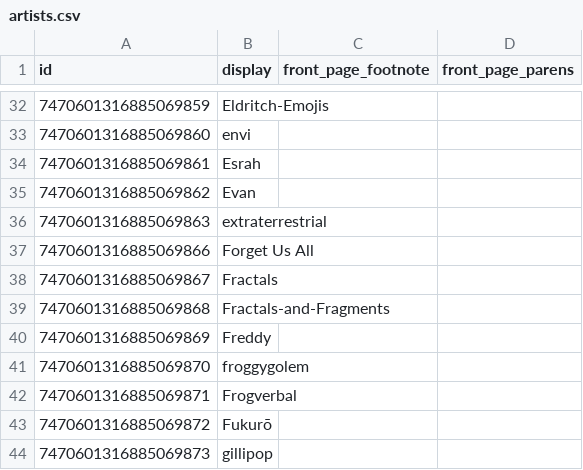
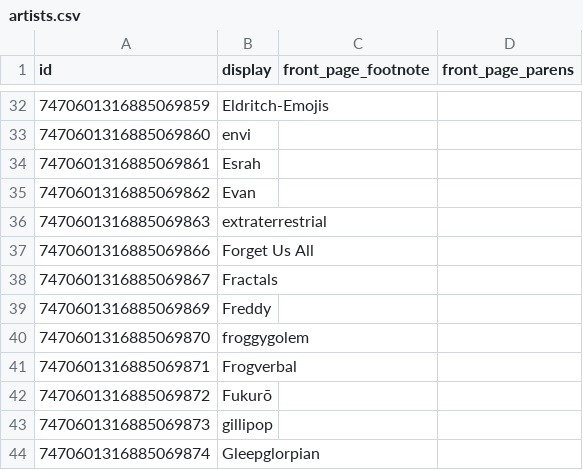
Before and after one commit to goldstargloww/aacil, a CSV file: site/database/artists.csv, drawn as a sheet; only a part is shown, gaps mark what is left out; the shorter side is filled out with more unchanged rows.

Commit message:
Merge Fractals

```diff
--- a/site/database/artists.csv
+++ b/site/database/artists.csv
@@ -38,3 +38,2 @@ id,display,front_page_footnote,front_page_parens
 7470601316885069867,Fractals,,
-7470601316885069868,Fractals-and-Fragments,,
 7470601316885069869,Freddy,,
```
Also changed, not shown: site/database/sym_artists.csv.
